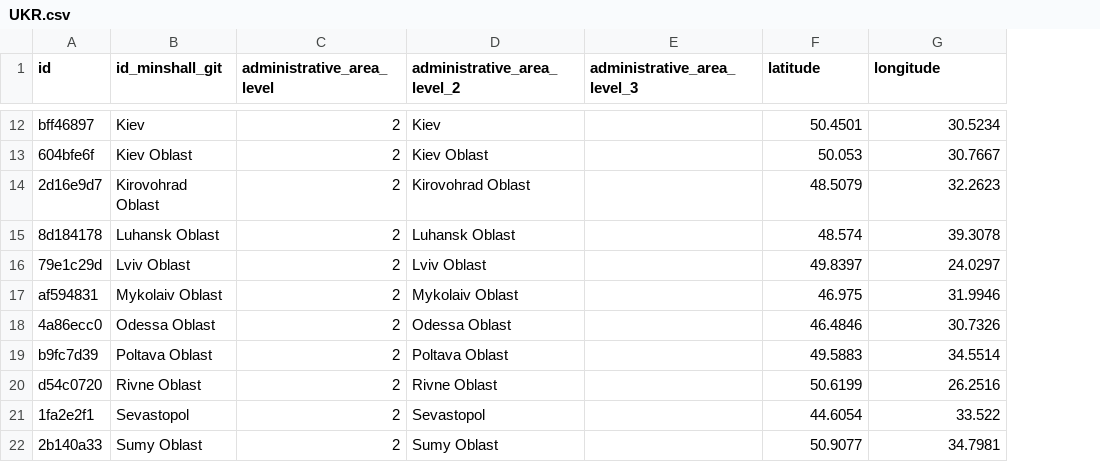
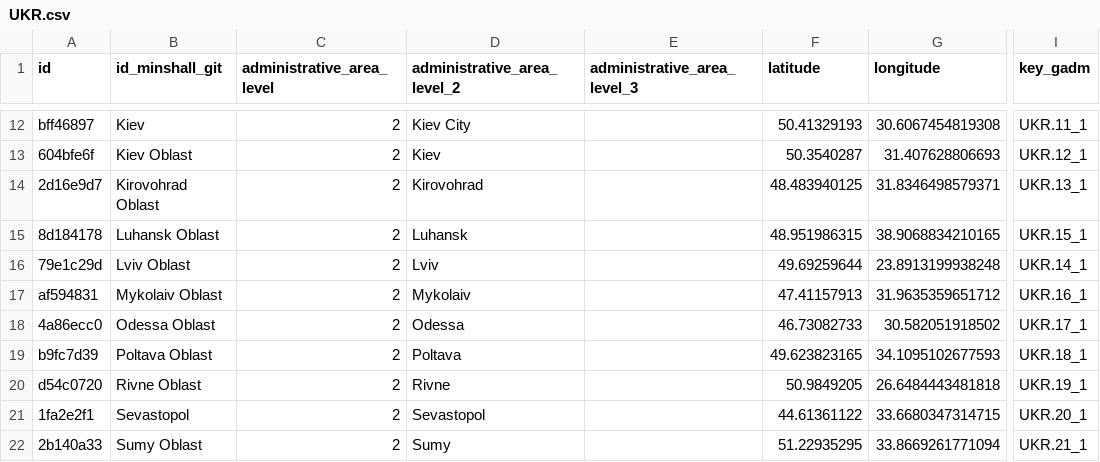
Before and after one commit to covid19datahub/COVID19, a CSV file: inst/extdata/db/UKR.csv, drawn as a sheet; only a part is shown, gaps mark what is left out; the diff covers the shown part only; the diff names each change by its address in the sheet, - before the commit and + after, or states it on an @@ line.

```diff
--- a/inst/extdata/db/UKR.csv
+++ b/inst/extdata/db/UKR.csv
+column I (key_gadm), rows 12-22: UKR.11_1 | UKR.12_1 | UKR.13_1 | UKR.15_1 | UKR.14_1 | UKR.16_1 | UKR.17_1 | UKR.18_1 | UKR.19_1 | UKR.20_1 | UKR.21_1
-D12 (administrative_area_level_2): Kiev
+D12 (administrative_area_level_2): Kiev City
-F12 (latitude): 50.4501
+F12 (latitude): 50.41329193
-G12 (longitude): 30.5234
+G12 (longitude): 30.6067454819308
-D13 (administrative_area_level_2): Kiev Oblast
+D13 (administrative_area_level_2): Kiev
-F13 (latitude): 50.053
+F13 (latitude): 50.3540287
-G13 (longitude): 30.7667
+G13 (longitude): 31.407628806693
-D14 (administrative_area_level_2): Kirovohrad Oblast
+D14 (administrative_area_level_2): Kirovohrad
-F14 (latitude): 48.5079
+F14 (latitude): 48.483940125
-G14 (longitude): 32.2623
+G14 (longitude): 31.8346498579371
-D15 (administrative_area_level_2): Luhansk Oblast
+D15 (administrative_area_level_2): Luhansk
-F15 (latitude): 48.574
+F15 (latitude): 48.951986315
-G15 (longitude): 39.3078
+G15 (longitude): 38.9068834210165
-D16 (administrative_area_level_2): Lviv Oblast
+D16 (administrative_area_level_2): Lviv
-F16 (latitude): 49.8397
+F16 (latitude): 49.69259644
-G16 (longitude): 24.0297
+G16 (longitude): 23.8913199938248
-D17 (administrative_area_level_2): Mykolaiv Oblast
+D17 (administrative_area_level_2): Mykolaiv
-F17 (latitude): 46.975
+F17 (latitude): 47.41157913
-G17 (longitude): 31.9946
+G17 (longitude): 31.9635359651712
-D18 (administrative_area_level_2): Odessa Oblast
+D18 (administrative_area_level_2): Odessa
-F18 (latitude): 46.4846
+F18 (latitude): 46.73082733
-G18 (longitude): 30.7326
+G18 (longitude): 30.582051918502
-D19 (administrative_area_level_2): Poltava Oblast
+D19 (administrative_area_level_2): Poltava
-F19 (latitude): 49.5883
+F19 (latitude): 49.623823165
-G19 (longitude): 34.5514
+G19 (longitude): 34.1095102677593
-D20 (administrative_area_level_2): Rivne Oblast
+D20 (administrative_area_level_2): Rivne
-F20 (latitude): 50.6199
+F20 (latitude): 50.9849205
-G20 (longitude): 26.2516
+G20 (longitude): 26.6484443481818
-F21 (latitude): 44.6054
+F21 (latitude): 44.61361122
-G21 (longitude): 33.522
+G21 (longitude): 33.6680347314715
-D22 (administrative_area_level_2): Sumy Oblast
+D22 (administrative_area_level_2): Sumy
-F22 (latitude): 50.9077
+F22 (latitude): 51.22935295
-G22 (longitude): 34.7981
+G22 (longitude): 33.8669261771094
```
Also changed, not shown: 47 edited cells elsewhere in this file.
